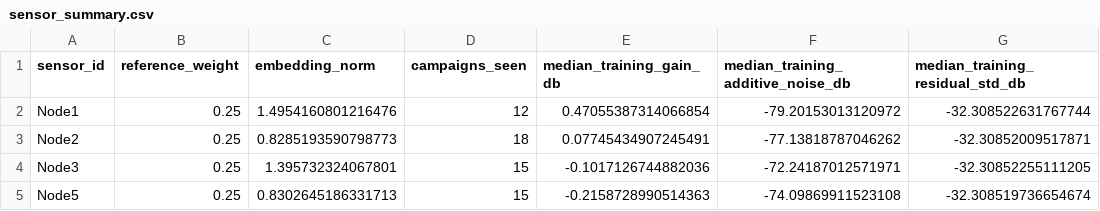
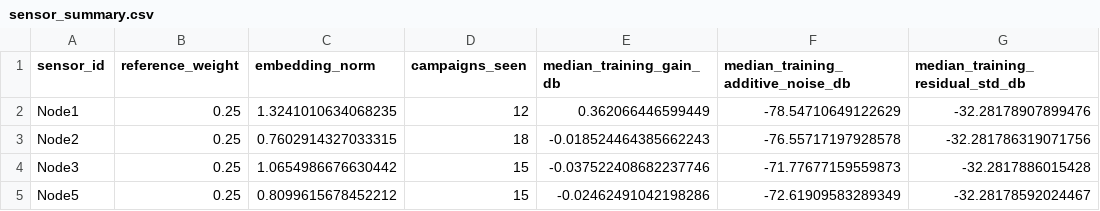
Before and after one commit to AlmondSund/MeasurementCalibration, a CSV file: models/production/sensor_summary.csv, drawn as a sheet.

```diff
--- a/models/production/sensor_summary.csv
+++ b/models/production/sensor_summary.csv
@@ -1,5 +1,5 @@
 sensor_id,reference_weight,embedding_norm,campaigns_seen,median_training_gain_db,median_training_additive_noise_db,median_training_residual_std_db
-Node1,0.25,1.4954160801216476,12,0.47055387314066854,-79.20153013120972,-32.308522631767744
-Node2,0.25,0.8285193590798773,18,0.07745434907245491,-77.13818787046262,-32.30852009517871
-Node3,0.25,1.395732324067801,15,-0.1017126744882036,-72.24187012571971,-32.30852255111205
-Node5,0.25,0.8302645186331713,15,-0.2158728990514363,-74.09869911523108,-32.308519736654674
+Node1,0.25,1.3241010634068235,12,0.362066446599449,-78.54710649122629,-32.28178907899476
+Node2,0.25,0.7602914327033315,18,-0.018524464385662243,-76.55717197928578,-32.281786319071756
+Node3,0.25,1.0654986676630442,15,-0.037522408682237746,-71.77677159559873,-32.2817886015428
+Node5,0.25,0.8099615678452212,15,-0.02462491042198286,-72.61909583289349,-32.28178592024467
```
Also changed, not shown: 3 other files.
